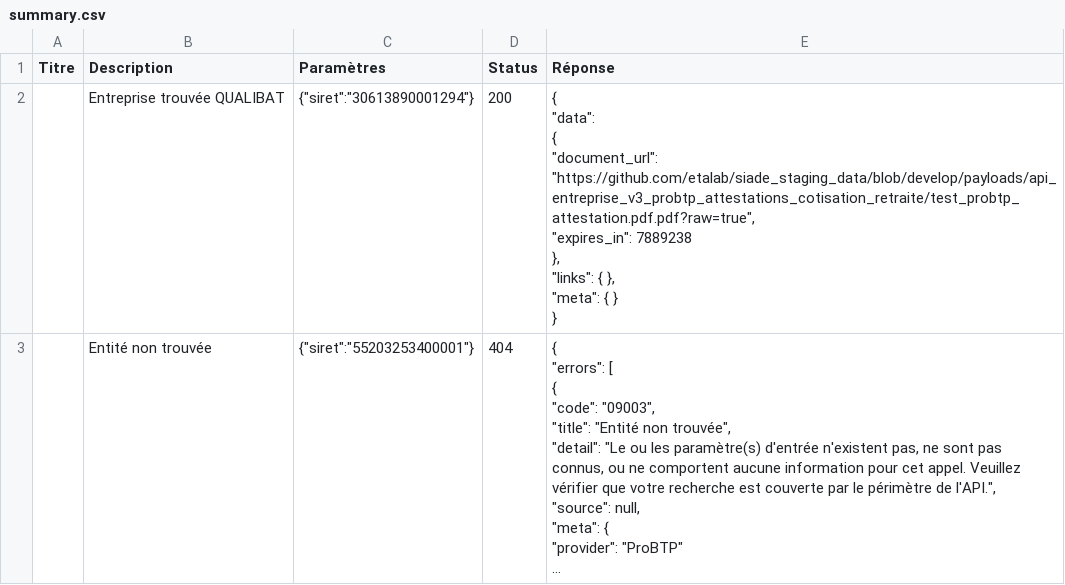
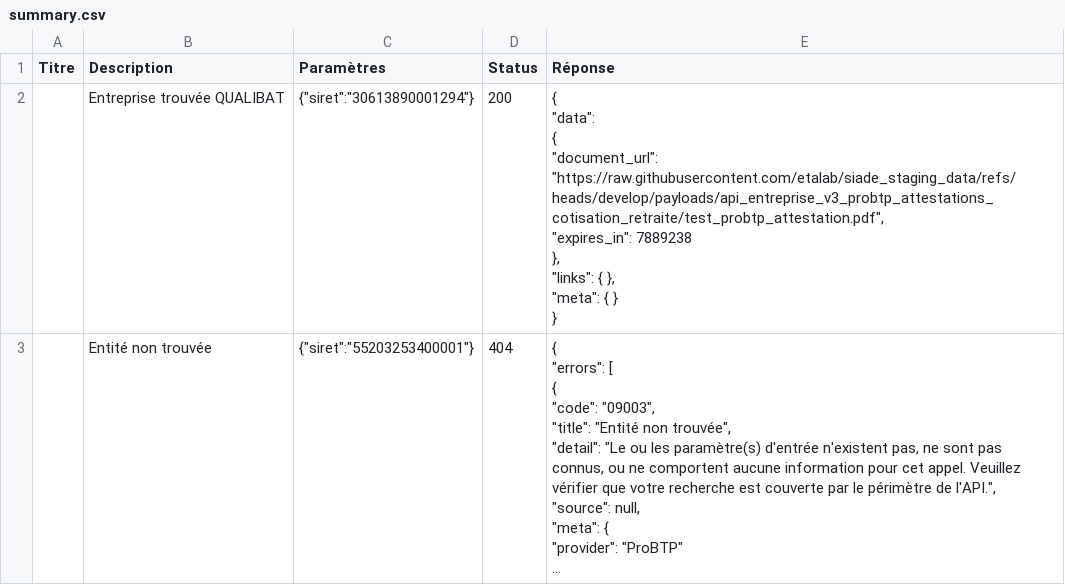
Before and after one commit to etalab/siade_staging_data, a CSV file: payloads/api_entreprise_v3_probtp_attestations_cotisation_retraite/summary.csv, drawn as a sheet; long unchanged cells end in …; ↵ is a line break in a cell; the diff names each change by its address in the sheet, - before the commit and + after, or states it on an @@ line.

```diff
--- a/payloads/api_entreprise_v3_probtp_attestations_cotisation_retraite/summary.csv
+++ b/payloads/api_entreprise_v3_probtp_attestations_cotisation_retraite/summary.csv
-E2 (Réponse): …{ ↵ "document_url": "https://github.com/etalab/siade_staging_data/blob/develop/payloads/api_entreprise_v3_probtp_attestations_cotisation_retraite/test_probtp_attestation.pdf.pdf?raw=true", ↵ "expires_in": 7889238…
+E2 (Réponse): …{ ↵ "document_url": "https://raw.githubusercontent.com/etalab/siade_staging_data/refs/heads/develop/payloads/api_entreprise_v3_probtp_attestations_cotisation_retraite/test_probtp_attestation.pdf", ↵ "expires_in": 7889238…
```
Also changed, not shown: payloads/api_entreprise_v4_qualibat_certifications_batiment/summary.csv, 4 other files.
